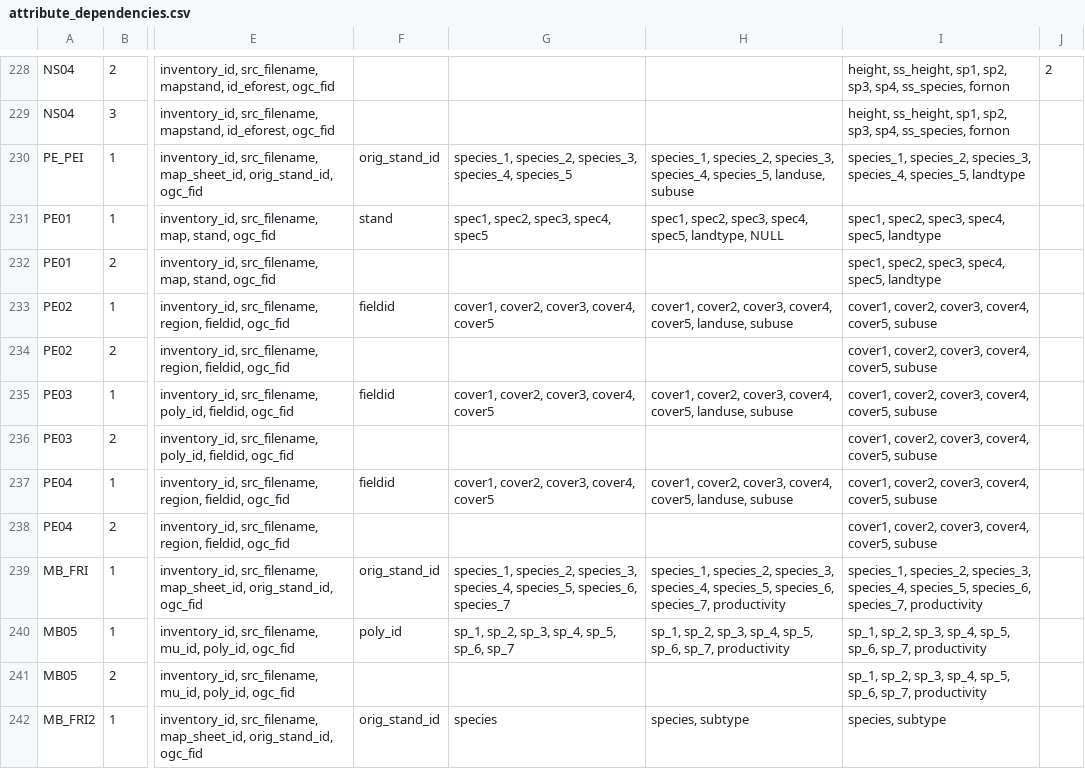
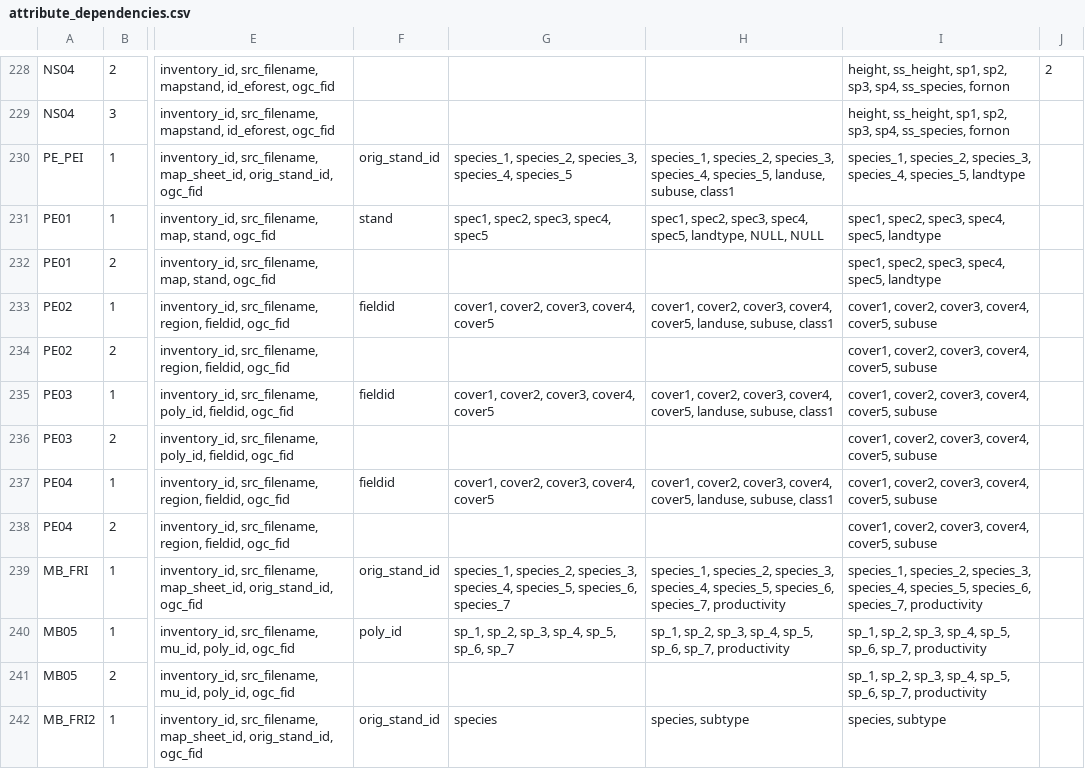
Before and after one commit to mtCarto/CASFRI, a CSV file: translation/tables/attribute_dependencies.csv, drawn as a sheet; only a part is shown, gaps mark what is left out; the diff names each change by its address in the sheet, - before the commit and + after, or states it on an @@ line.

Commit message:
Row transaltion

```diff
--- a/translation/tables/attribute_dependencies.csv
+++ b/translation/tables/attribute_dependencies.csv
-H230: …species_5, landuse, subuse
+H230: …species_5, landuse, subuse, class1
-H231: …spec5, landtype, NULL
+H231: …spec5, landtype, NULL, NULL
-H233: …cover5, landuse, subuse
+H233: …cover5, landuse, subuse, class1
-H235: …cover5, landuse, subuse
+H235: …cover5, landuse, subuse, class1
-H237: …cover5, landuse, subuse
+H237: …cover5, landuse, subuse, class1
```
